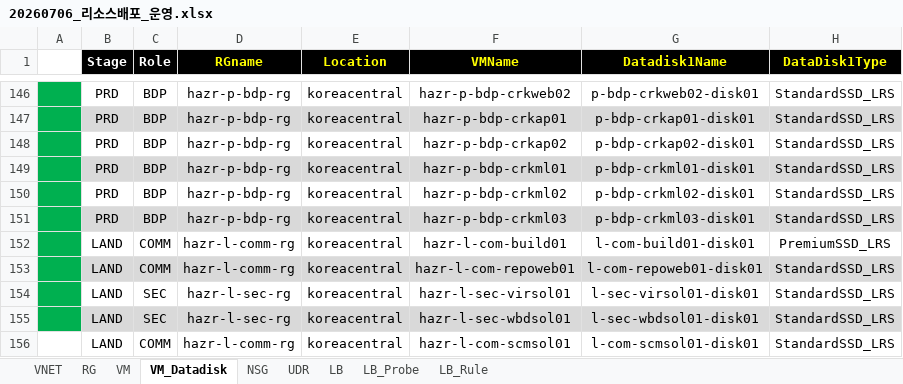
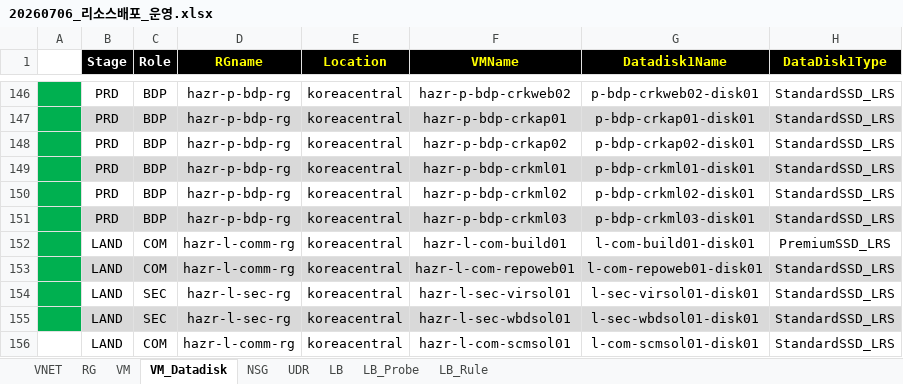
Before and after one commit to skpaek-git/hgi_resourceDeploy, an Excel workbook: 서버정보/20260706_리소스배포_운영.xlsx, sheet VM_Datadisk, drawn as a sheet; only a part is shown, gaps mark what is left out; values as stored, in another font and other column widths than the file's, no borders; the diff names each change by its address in the sheet, - before the commit and + after, or states it on an @@ line.

```diff
--- a/서버정보/20260706_리소스배포_운영.xlsx (sheet VM_Datadisk)
+++ b/서버정보/20260706_리소스배포_운영.xlsx (sheet VM_Datadisk)
-C152:C153 (Role): COMM
+C152:C153 (Role): COM
-C156 (Role): COMM
+C156 (Role): COM
```
Also changed, not shown: sheet VM, formulas that keep their value, 서버정보/20260706_리소스배포_개발.xlsx, 1 other file.
